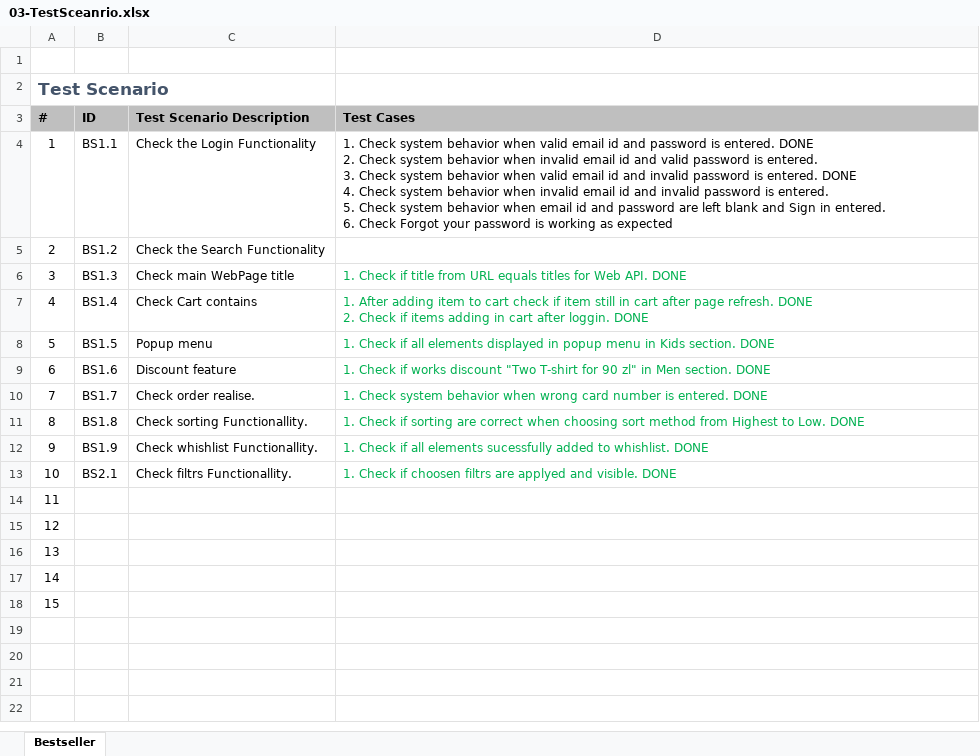
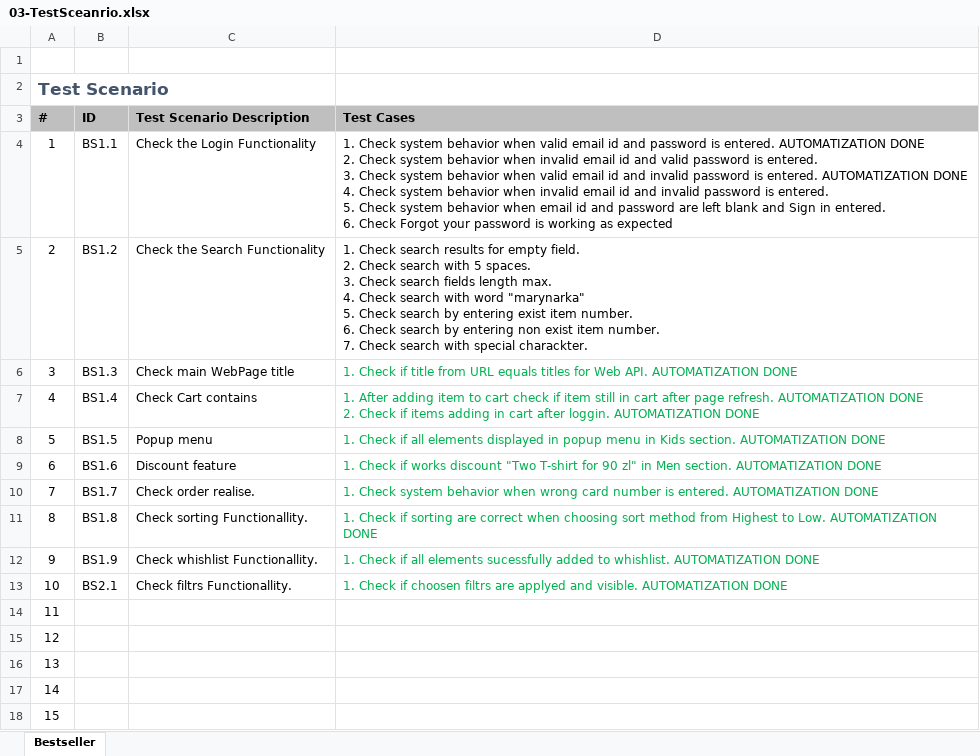
Before and after one commit to ArturBabenko/AutomatisationBestseller, an Excel workbook: Test documentation/03-TestSceanrio.xlsx, sheet Bestseller, drawn as a sheet; values as stored, in another font and other column widths than the file's, no borders; ↵ is a line break in a cell; the diff names each change by its address in the sheet, - before the commit and + after, or states it on an @@ line.

Commit message:
a few test scenario/test cases added

```diff
--- a/Test documentation/03-TestSceanrio.xlsx (sheet Bestseller)
+++ b/Test documentation/03-TestSceanrio.xlsx (sheet Bestseller)
-D4 (Test Cases): …is entered. DONE ↵ 2. Check system behavior when invalid email id and valid password is entered. ↵ 3. Check system behavior when valid email id and invalid password is entered. DONE ↵ 4.…
+D4 (Test Cases): …is entered. AUTOMATIZATION DONE ↵ 2. Check system behavior when invalid email id and valid password is entered. ↵ 3. Check system behavior when valid email id and invalid password is entered. AUTOMATIZATION DONE ↵ 4.…
-D5 (Test Cases): (empty)
+D5 (Test Cases): 1. Check search results for empty field. ↵ 2. Check search with 5 spaces. ↵ 3. Check search fields length max. ↵ 4. Check search with word "marynarka" ↵ 5. Check search by entering exist item number. ↵ 6. Check search by entering non exist item number. ↵ 7. Check search with special charackter.
-D6 (Test Cases): …Web API. DONE
+D6 (Test Cases): …Web API. AUTOMATIZATION DONE
-D7 (Test Cases): …page refresh. DONE ↵ 2. Check if items adding in cart after loggin. DONE
+D7 (Test Cases): …page refresh. AUTOMATIZATION DONE ↵ 2. Check if items adding in cart after loggin. AUTOMATIZATION DONE
-D8 (Test Cases): …Kids section. DONE
+D8 (Test Cases): …Kids section. AUTOMATIZATION DONE
-D9 (Test Cases): …Men section. DONE
+D9 (Test Cases): …Men section. AUTOMATIZATION DONE
-D10 (Test Cases): …is entered. DONE
+D10 (Test Cases): …is entered. AUTOMATIZATION DONE
-D11 (Test Cases): …to Low. DONE
+D11 (Test Cases): …to Low. AUTOMATIZATION DONE
-D12 (Test Cases): …to whishlist. DONE
+D12 (Test Cases): …to whishlist. AUTOMATIZATION DONE
-D13 (Test Cases): …and visible. DONE
+D13 (Test Cases): …and visible. AUTOMATIZATION DONE
```
